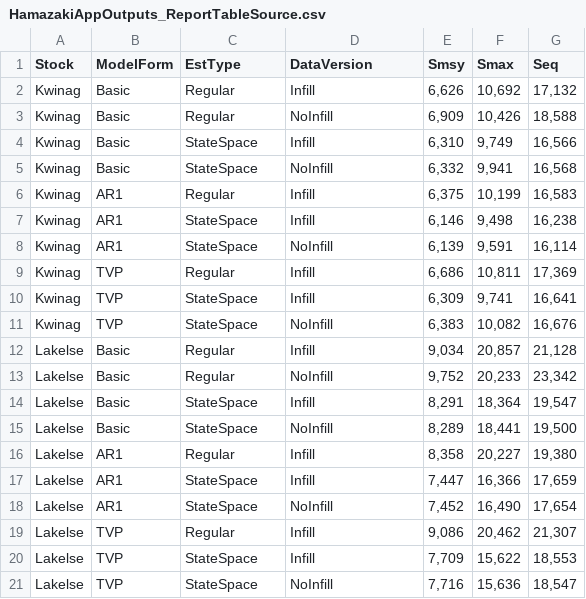
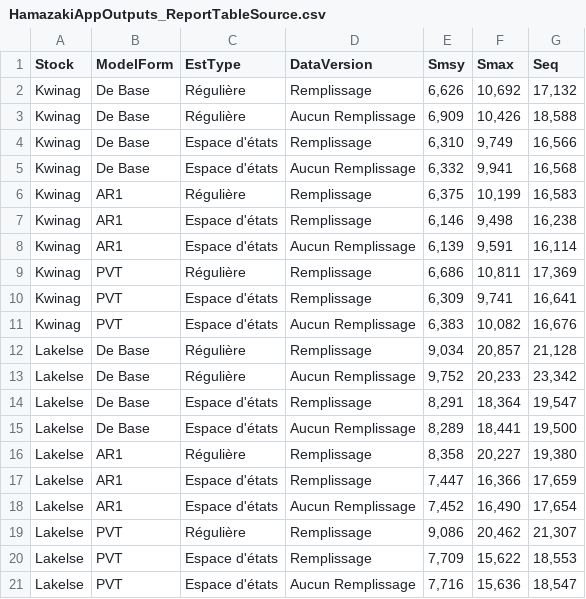
Before and after one commit to SOLV-Code/Skeena-Nass-Sk-Model-Report-FRENCH, a CSV file: data/StateSpaceTest/HamazakiAppOutputs_ReportTableSource.csv, drawn as a sheet; the diff names each change by its address in the sheet, - before the commit and + after, or states it on an @@ line.

```diff
--- a/data/StateSpaceTest/HamazakiAppOutputs_ReportTableSource.csv
+++ b/data/StateSpaceTest/HamazakiAppOutputs_ReportTableSource.csv
-B2:B5 (ModelForm): Basic
+B2:B5 (ModelForm): De Base
-C2:C3 (EstType): Regular
+C2:C3 (EstType): Régulière
-D2 (DataVersion): Infill
+D2 (DataVersion): Remplissage
-D3 (DataVersion): NoInfill
+D3 (DataVersion): Aucun Remplissage
-C4:C5 (EstType): StateSpace
+C4:C5 (EstType): Espace d'états
-D4 (DataVersion): Infill
+D4 (DataVersion): Remplissage
-D5 (DataVersion): NoInfill
+D5 (DataVersion): Aucun Remplissage
-C6 (EstType): Regular
+C6 (EstType): Régulière
-D6:D7 (DataVersion): Infill
+D6:D7 (DataVersion): Remplissage
-C7:C8 (EstType): StateSpace
+C7:C8 (EstType): Espace d'états
-D8 (DataVersion): NoInfill
+D8 (DataVersion): Aucun Remplissage
-B9:B11 (ModelForm): TVP
+B9:B11 (ModelForm): PVT
-C9 (EstType): Regular
+C9 (EstType): Régulière
-D9:D10 (DataVersion): Infill
+D9:D10 (DataVersion): Remplissage
-C10:C11 (EstType): StateSpace
+C10:C11 (EstType): Espace d'états
-D11 (DataVersion): NoInfill
+D11 (DataVersion): Aucun Remplissage
-B12:B15 (ModelForm): Basic
+B12:B15 (ModelForm): De Base
-C12:C13 (EstType): Regular
+C12:C13 (EstType): Régulière
-D12 (DataVersion): Infill
+D12 (DataVersion): Remplissage
-D13 (DataVersion): NoInfill
+D13 (DataVersion): Aucun Remplissage
-C14:C15 (EstType): StateSpace
+C14:C15 (EstType): Espace d'états
-D14 (DataVersion): Infill
+D14 (DataVersion): Remplissage
-D15 (DataVersion): NoInfill
+D15 (DataVersion): Aucun Remplissage
-C16 (EstType): Regular
+C16 (EstType): Régulière
-D16:D17 (DataVersion): Infill
+D16:D17 (DataVersion): Remplissage
-C17:C18 (EstType): StateSpace
+C17:C18 (EstType): Espace d'états
-D18 (DataVersion): NoInfill
+D18 (DataVersion): Aucun Remplissage
-B19:B21 (ModelForm): TVP
+B19:B21 (ModelForm): PVT
-C19 (EstType): Regular
+C19 (EstType): Régulière
-D19:D20 (DataVersion): Infill
+D19:D20 (DataVersion): Remplissage
-C20:C21 (EstType): StateSpace
+C20:C21 (EstType): Espace d'états
-D21 (DataVersion): NoInfill
+D21 (DataVersion): Aucun Remplissage
```
Also changed, not shown: 3 other files.
